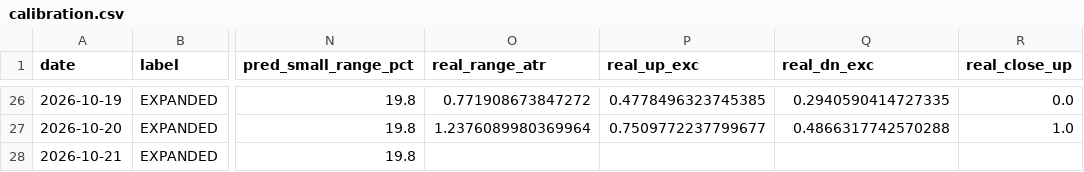
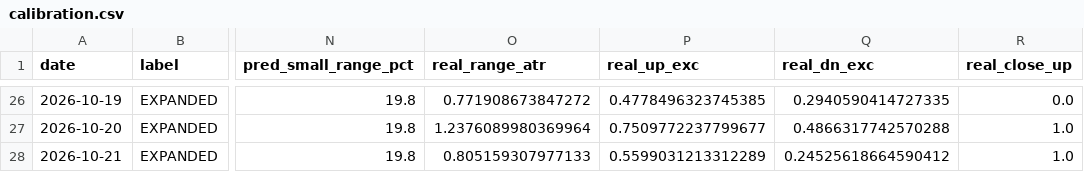
Before and after one commit to johnsontrades1/session-conditions, a CSV file: data/calibration.csv, drawn as a sheet; only a part is shown, gaps mark what is left out; the diff names each change by its address in the sheet, - before the commit and + after, or states it on an @@ line.

```diff
--- a/data/calibration.csv
+++ b/data/calibration.csv
-O28 (real_range_atr): (empty)
+O28 (real_range_atr): 0.805159307977133
-P28 (real_up_exc): (empty)
+P28 (real_up_exc): 0.5599031213312289
-Q28 (real_dn_exc): (empty)
+Q28 (real_dn_exc): 0.24525618664590412
-R28 (real_close_up): (empty)
+R28 (real_close_up): 1.0
```
Also changed, not shown: 2 other files.
